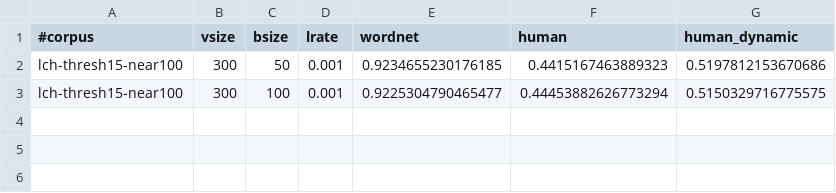
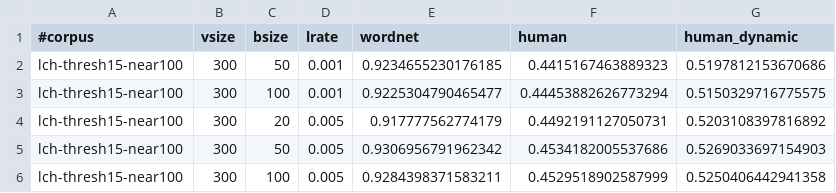
Before and after one commit to uhh-lt/path2vec, a TSV file: results/lch-near100.tsv, drawn as a sheet.

```diff
--- a/results/lch-near100.tsv
+++ b/results/lch-near100.tsv
@@ -3 +3,4 @@ lch-thresh15-near100	300	50	0.001	0.9234655230176185	0.4415167463889323	0.519781
 lch-thresh15-near100	300	100	0.001	0.9225304790465477	0.44453882626773294	0.5150329716775575
+lch-thresh15-near100	300	20	0.005	0.917777562774179	0.4492191127050731	0.5203108397816892
+lch-thresh15-near100	300	50	0.005	0.9306956791962342	0.4534182005537686	0.5269033697154903
+lch-thresh15-near100	300	100	0.005	0.9284398371583211	0.4529518902587999	0.5250406442941358
```
Also changed, not shown: results/lch-near50.tsv.
